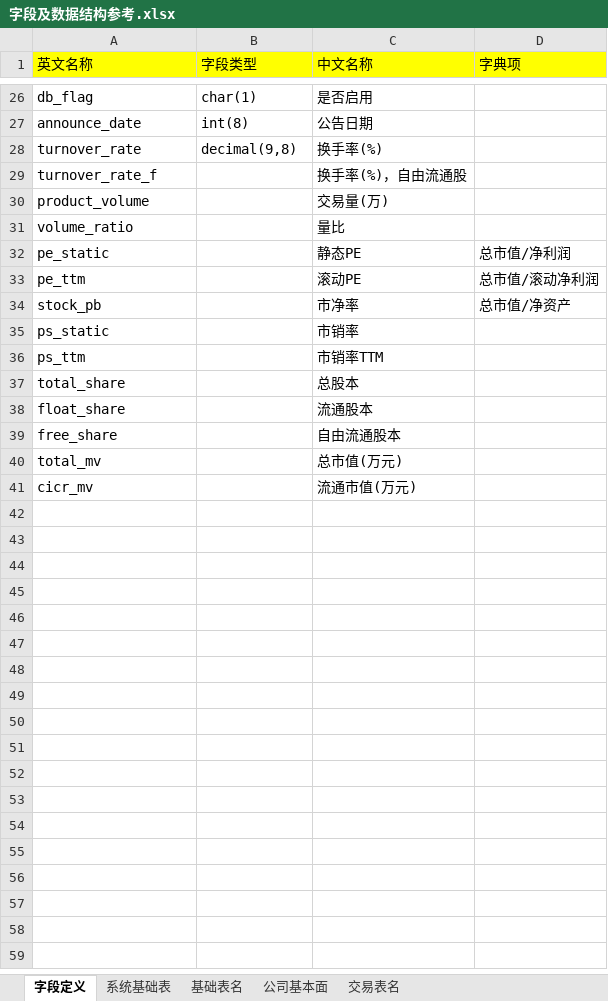
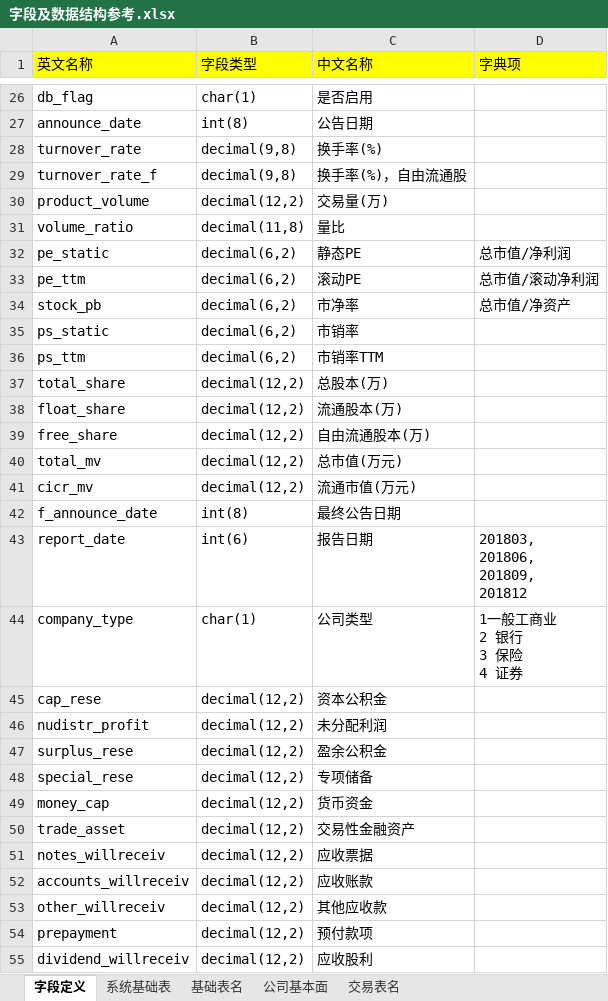
Before and after one commit to damxin/stockmarket, an Excel workbook: DataBase/字段及数据结构参考.xlsx, sheet 字段定义, drawn as a sheet; only a part is shown, gaps mark what is left out; values as stored, in another font and other column widths than the file's, no borders; ↵ is a line break in a cell; the diff covers the shown part only; the diff names each change by its address in the sheet, - before the commit and + after, or states it on an @@ line.

```diff
--- a/DataBase/字段及数据结构参考.xlsx (sheet 字段定义)
+++ b/DataBase/字段及数据结构参考.xlsx (sheet 字段定义)
-B29 (字段类型): (empty)
+B29 (字段类型): decimal(9,8)
-B30 (字段类型): (empty)
+B30 (字段类型): decimal(12,2)
-B31 (字段类型): (empty)
+B31 (字段类型): decimal(11,8)
-B32:B36 (字段类型): (empty)
+B32:B36 (字段类型): decimal(6,2)
-B37:B41 (字段类型): (empty)
+B37:B41 (字段类型): decimal(12,2)
-C37 (中文名称): 总股本
+C37 (中文名称): 总股本(万)
-C38 (中文名称): 流通股本
+C38 (中文名称): 流通股本(万)
-C39 (中文名称): 自由流通股本
+C39 (中文名称): 自由流通股本(万)
+row 42: f_announce_date | int(8) | 最终公告日期
+row 43: report_date | int(6) | 报告日期 | 201803, ↵ 201806, ↵ 201809, ↵ 201812
+row 44: company_type | char(1) | 公司类型 | 1一般工商业 ↵ 2 银行 ↵ 3 保险 ↵ 4 证券
+row 45: cap_rese | decimal(12,2) | 资本公积金
+row 46: nudistr_profit | decimal(12,2) | 未分配利润
+row 47: surplus_rese | decimal(12,2) | 盈余公积金
+row 48: special_rese | decimal(12,2) | 专项储备
+row 49: money_cap | decimal(12,2) | 货币资金
+row 50: trade_asset | decimal(12,2) | 交易性金融资产
+row 51: notes_willreceiv | decimal(12,2) | 应收票据
+row 52: accounts_willreceiv | decimal(12,2) | 应收账款
+row 53: other_willreceiv | decimal(12,2) | 其他应收款
+row 54: prepayment | decimal(12,2) | 预付款项
+row 55: dividend_willreceiv | decimal(12,2) | 应收股利
```
Also changed, not shown: 120 added rows and 1 edited cell elsewhere in this sheet, sheet 公司基本面, 1 other file.
